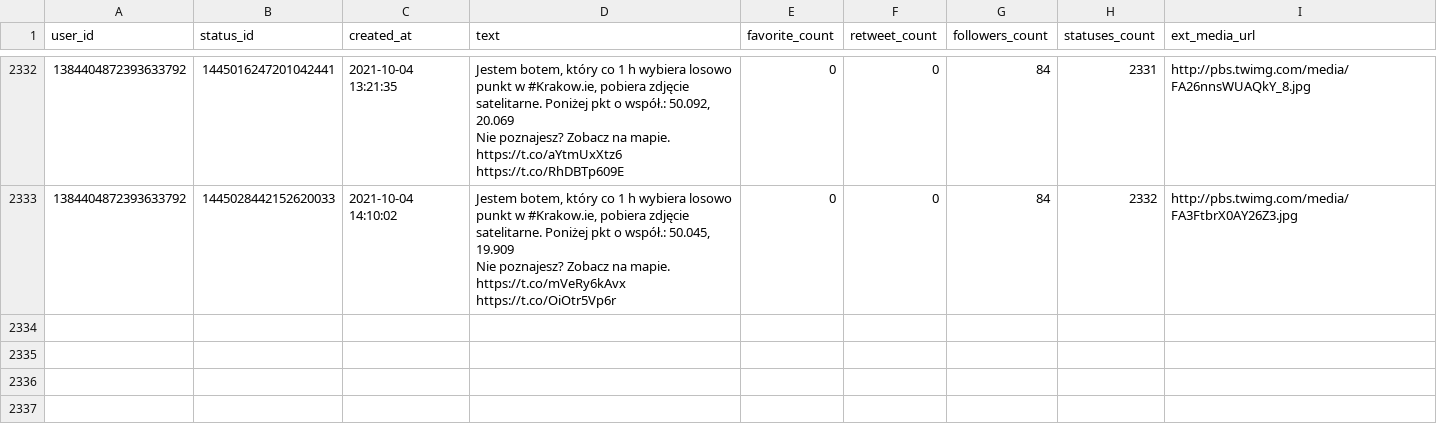
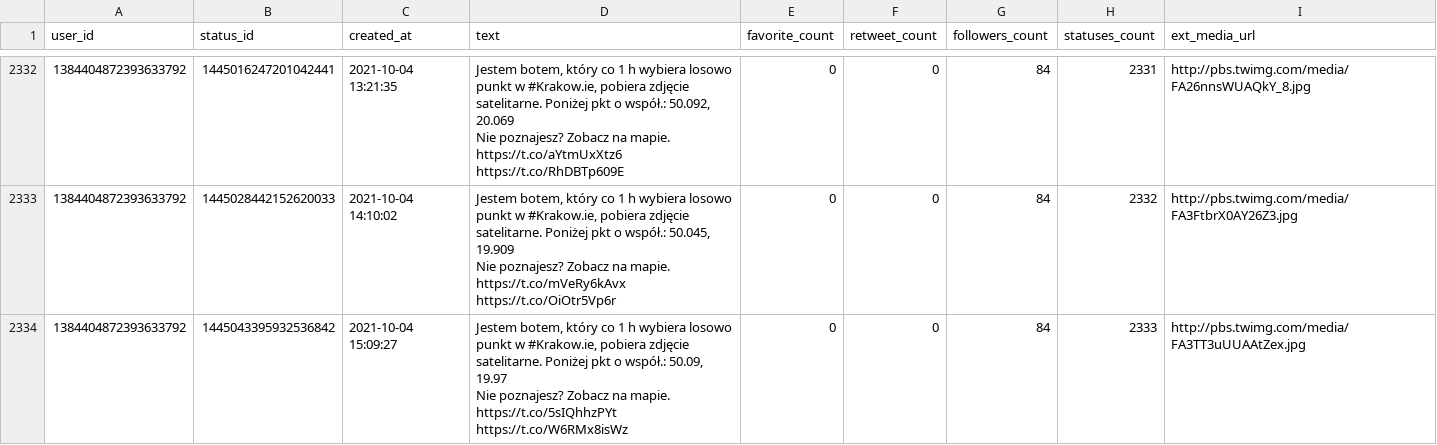
Before and after one commit to sms1962/botblog, a CSV file: data/botkrakow_archiwum_twitow.csv, drawn as a sheet; only a part is shown, gaps mark what is left out; ↵ is a line break in a cell; the diff names each change by its address in the sheet, - before the commit and + after, or states it on an @@ line.

Commit message:
Zapisanie nowych twitow botkrakow

```diff
--- a/data/botkrakow_archiwum_twitow.csv
+++ b/data/botkrakow_archiwum_twitow.csv
+row 2334: 1384404872393633792 | 1445043395932536842 | 2021-10-04 15:09:27 | Jestem botem, który co 1 h wybiera losowo punkt w #Krakow.ie, pobiera zdjęcie satelitarne. Poniżej pkt o współ.: 50.09, 19.97 ↵ Nie poznajesz? Zobacz na mapie. https://t.co/5sIQhhzPYt https://t.co/W6RMx8isWz | 0 | 0 | 84 | 2333 | http://pbs.twimg.com/media/FA3TT3uUUAAtZex.jpg
```
Also changed, not shown: 1 other file.
